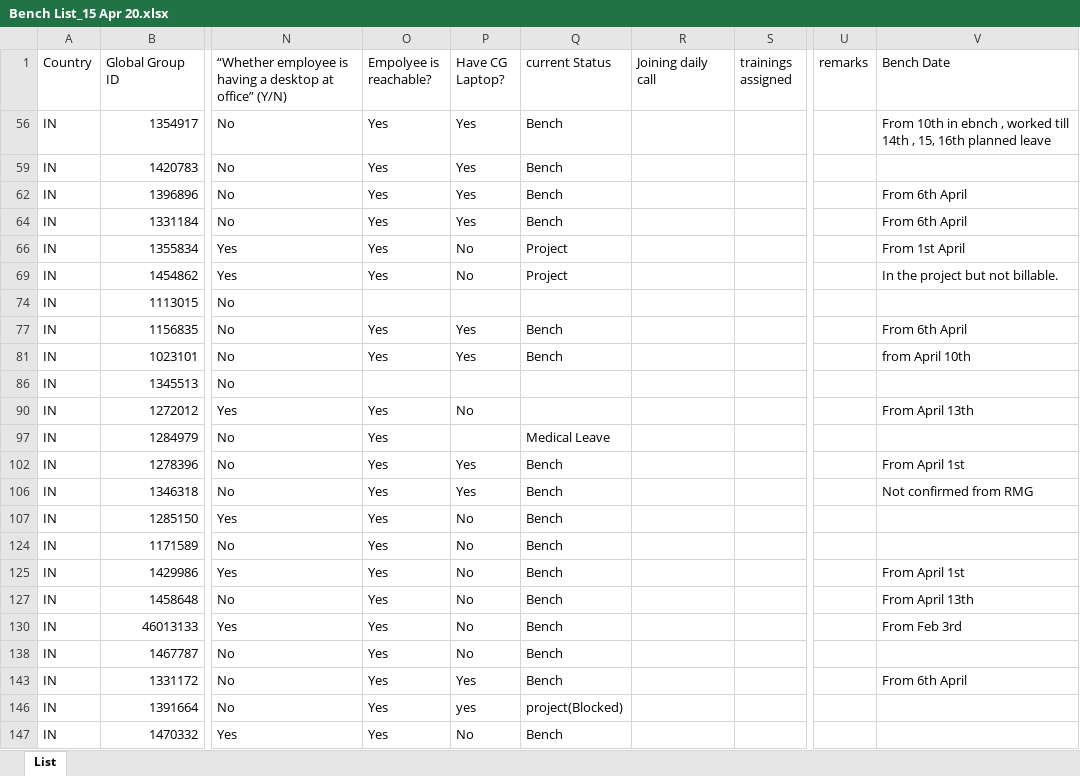
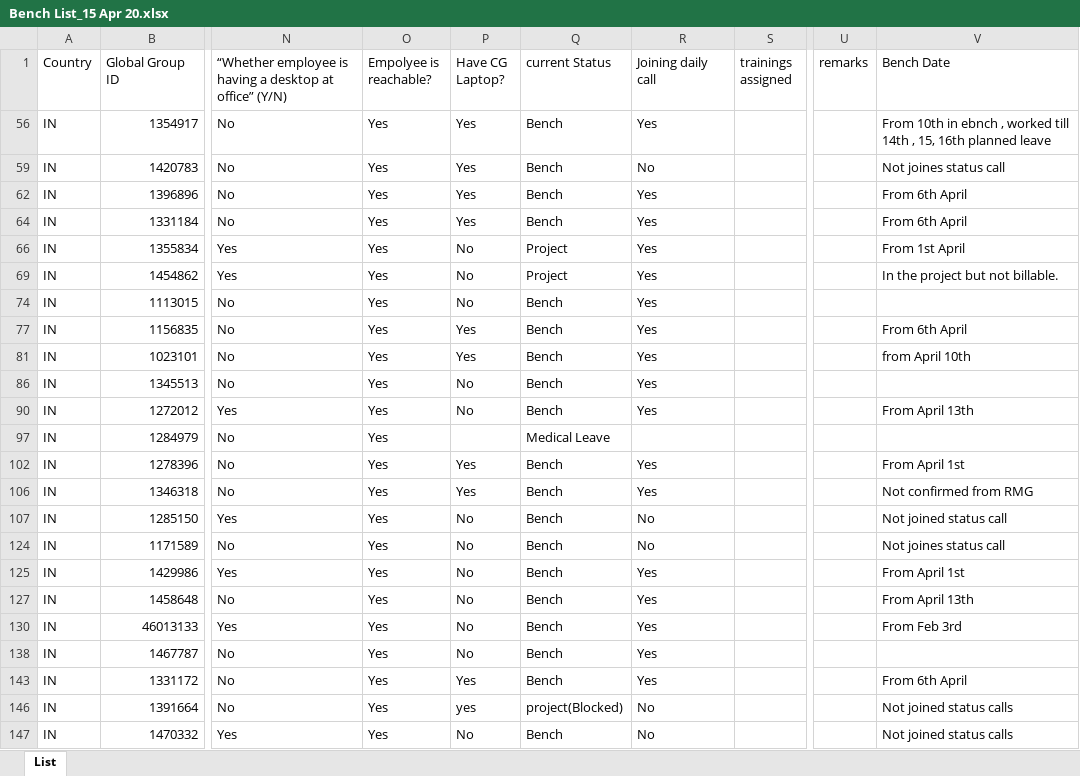
Before and after one commit to rahuliet11/bench_status, an Excel workbook: Bench List_15 Apr 20.xlsx, sheet List, drawn as a sheet; only a part is shown, gaps mark what is left out; values as stored, in another font and other column widths than the file's, no cell formats; the diff covers the shown part only; the diff names each change by its address in the sheet, - before the commit and + after, or states it on an @@ line.

```diff
--- a/Bench List_15 Apr 20.xlsx (sheet List)
+++ b/Bench List_15 Apr 20.xlsx (sheet List)
-R56 (Joining daily call): (empty)
+R56 (Joining daily call): Yes
-R59 (Joining daily call): (empty)
+R59 (Joining daily call): No
-V59 (Bench Date): (empty)
+V59 (Bench Date): Not joines status call
-R62 (Joining daily call): (empty)
+R62 (Joining daily call): Yes
-R64 (Joining daily call): (empty)
+R64 (Joining daily call): Yes
-R66 (Joining daily call): (empty)
+R66 (Joining daily call): Yes
-R69 (Joining daily call): (empty)
+R69 (Joining daily call): Yes
-O74 (Empolyee is reachable?): (empty)
+O74 (Empolyee is reachable?): Yes
-P74 (Have CG Laptop?): (empty)
+P74 (Have CG Laptop?): No
-Q74 (current Status): (empty)
+Q74 (current Status): Bench
-R74 (Joining daily call): (empty)
+R74 (Joining daily call): Yes
-R77 (Joining daily call): (empty)
+R77 (Joining daily call): Yes
-R81 (Joining daily call): (empty)
+R81 (Joining daily call): Yes
-O86 (Empolyee is reachable?): (empty)
+O86 (Empolyee is reachable?): Yes
-P86 (Have CG Laptop?): (empty)
+P86 (Have CG Laptop?): No
-Q86 (current Status): (empty)
+Q86 (current Status): Bench
-R86 (Joining daily call): (empty)
+R86 (Joining daily call): Yes
-Q90 (current Status): (empty)
+Q90 (current Status): Bench
-R90 (Joining daily call): (empty)
+R90 (Joining daily call): Yes
-R102 (Joining daily call): (empty)
+R102 (Joining daily call): Yes
-R106 (Joining daily call): (empty)
+R106 (Joining daily call): Yes
-R107 (Joining daily call): (empty)
+R107 (Joining daily call): No
-V107 (Bench Date): (empty)
+V107 (Bench Date): Not joined status call
-R124 (Joining daily call): (empty)
+R124 (Joining daily call): No
-V124 (Bench Date): (empty)
+V124 (Bench Date): Not joines status call
-R125 (Joining daily call): (empty)
+R125 (Joining daily call): Yes
-R127 (Joining daily call): (empty)
+R127 (Joining daily call): Yes
-R130 (Joining daily call): (empty)
+R130 (Joining daily call): Yes
-R138 (Joining daily call): (empty)
+R138 (Joining daily call): Yes
-R143 (Joining daily call): (empty)
+R143 (Joining daily call): Yes
-R146:R147 (Joining daily call): (empty)
+R146:R147 (Joining daily call): No
-V146:V147 (Bench Date): (empty)
+V146:V147 (Bench Date): Not joined status calls
```
Also changed, not shown: 5 edited cells elsewhere in this sheet, cell formats, CSD_Daily_status.xlsx, CSD_Weekly_status.xlsx.
